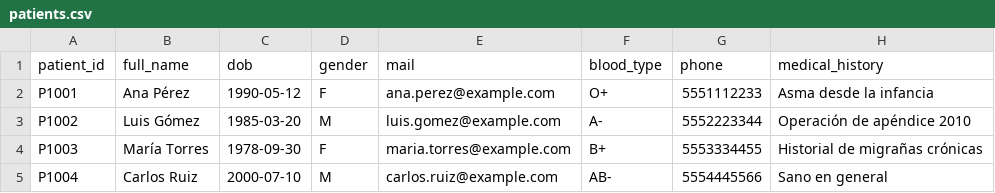
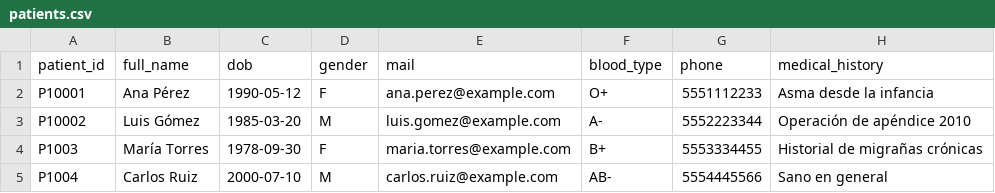
Before and after one commit to LuckyCaves/NoSqlProject, a CSV file: mongo/patients.csv, drawn as a sheet; only a part is shown; the diff names each change by its address in the sheet, - before the commit and + after, or states it on an @@ line.

```diff
--- a/mongo/patients.csv
+++ b/mongo/patients.csv
-A2 (patient_id): P1001
+A2 (patient_id): P10001
-A3 (patient_id): P1002
+A3 (patient_id): P10002
```
Also changed, not shown: 2 other files.
